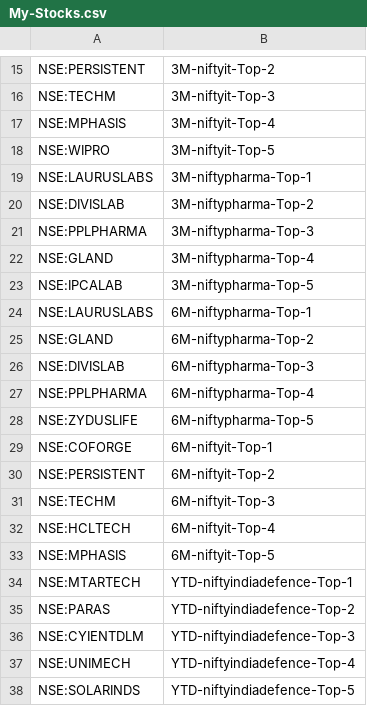
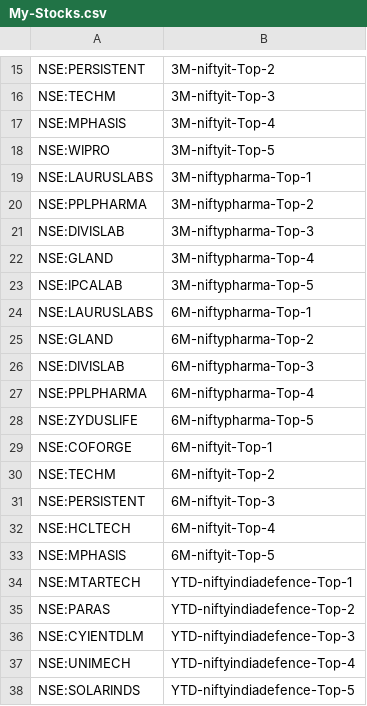
Before and after one commit to surajpjoshi/rsi-trading-system, a CSV file: My-Stocks.csv, drawn as a sheet; only a part is shown, gaps mark what is left out.

Commit message:
Auto-update My-Stocks.csv from Google Sheets

```diff
--- a/My-Stocks.csv
+++ b/My-Stocks.csv
@@ -19,4 +19,4 @@
 "NSE:LAURUSLABS","3M-niftypharma-Top-1"
-"NSE:DIVISLAB","3M-niftypharma-Top-2"
-"NSE:PPLPHARMA","3M-niftypharma-Top-3"
+"NSE:PPLPHARMA","3M-niftypharma-Top-2"
+"NSE:DIVISLAB","3M-niftypharma-Top-3"
 "NSE:GLAND","3M-niftypharma-Top-4"
@@ -29,4 +29,4 @@
 "NSE:COFORGE","6M-niftyit-Top-1"
-"NSE:PERSISTENT","6M-niftyit-Top-2"
-"NSE:TECHM","6M-niftyit-Top-3"
+"NSE:TECHM","6M-niftyit-Top-2"
+"NSE:PERSISTENT","6M-niftyit-Top-3"
 "NSE:HCLTECH","6M-niftyit-Top-4"
```
